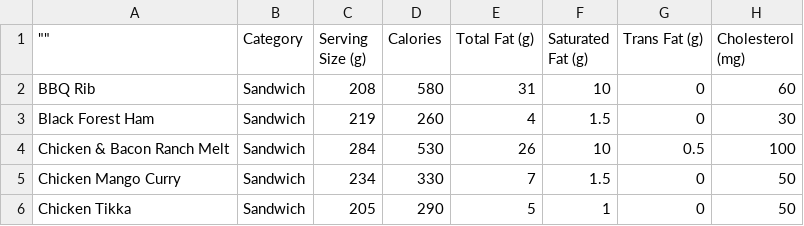
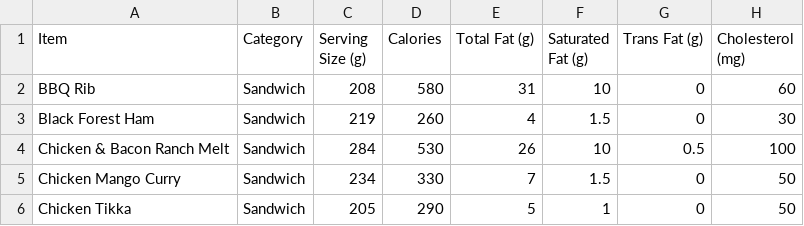
Before and after one commit to cmariefelts/FinalProject392, a CSV file: subway_data.csv, drawn as a sheet; only a part is shown; the diff names each change by its address in the sheet, - before the commit and + after, or states it on an @@ line.

Commit message:
Update subway_data.csv

```diff
--- a/subway_data.csv
+++ b/subway_data.csv
-A1: ""
+A1: Item
```
